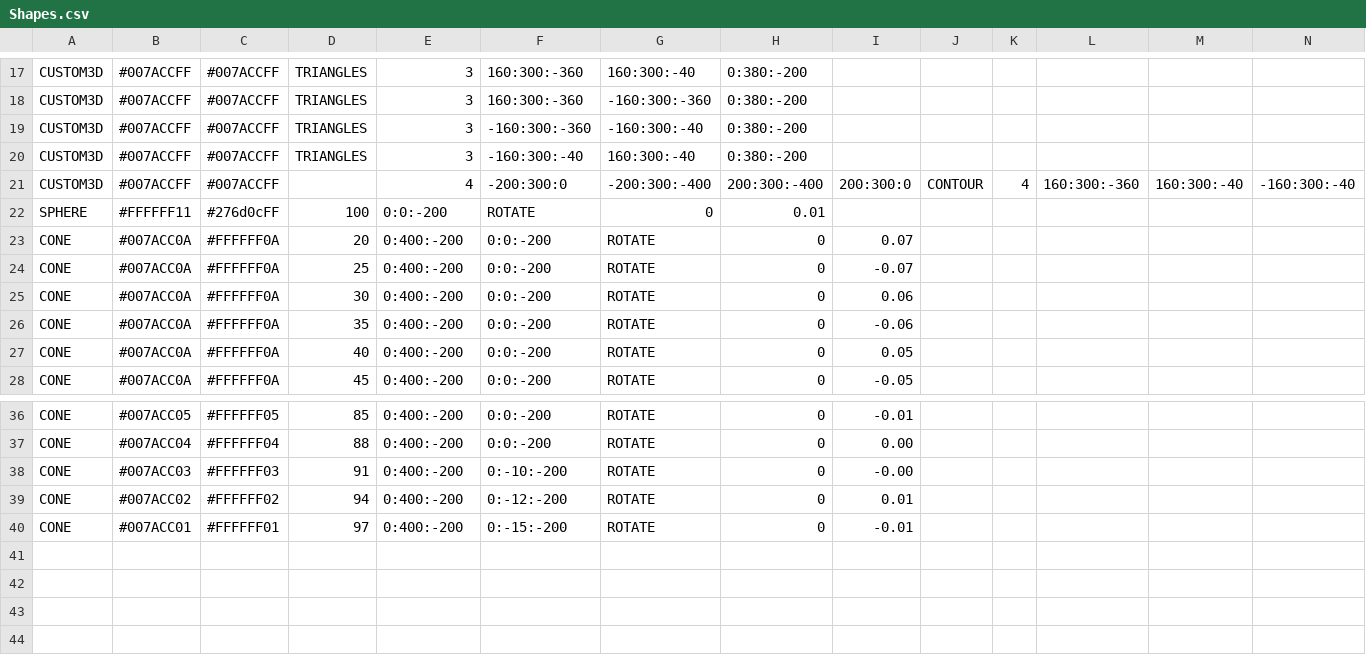
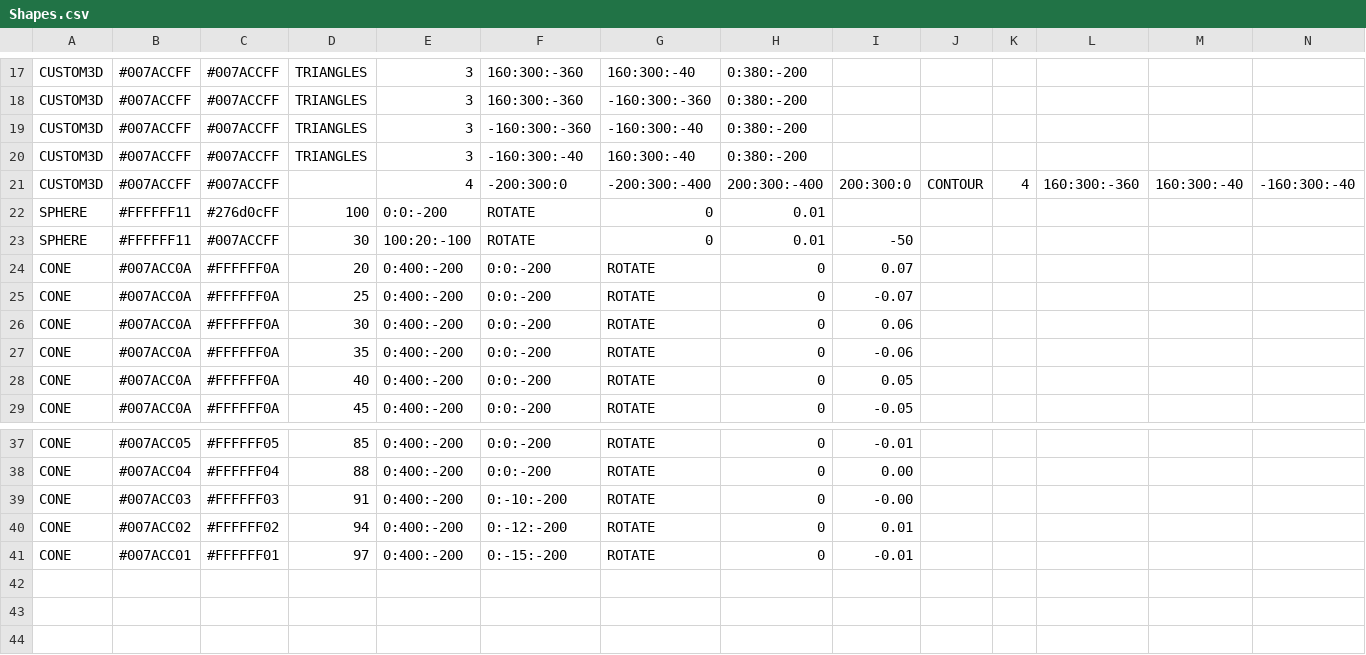
Before and after one commit to AxonneQ/SciFiUI, a CSV file: java/data/Shapes.csv, drawn as a sheet; only a part is shown, gaps mark what is left out; removed rows and columns are numbered as before the commit, all else as after; rows hold the shown columns only; the diff names each change by its address in the sheet, - before the commit and + after, or states it on an @@ line.

```diff
--- a/java/data/Shapes.csv
+++ b/java/data/Shapes.csv
+row 23: SPHERE | #FFFFFF11 | #007ACCFF | 30 | 100:20:-100 | ROTATE | 0 | 0.01 | -50
-row 41: (empty)
```
Also changed, not shown: 3 other files.
